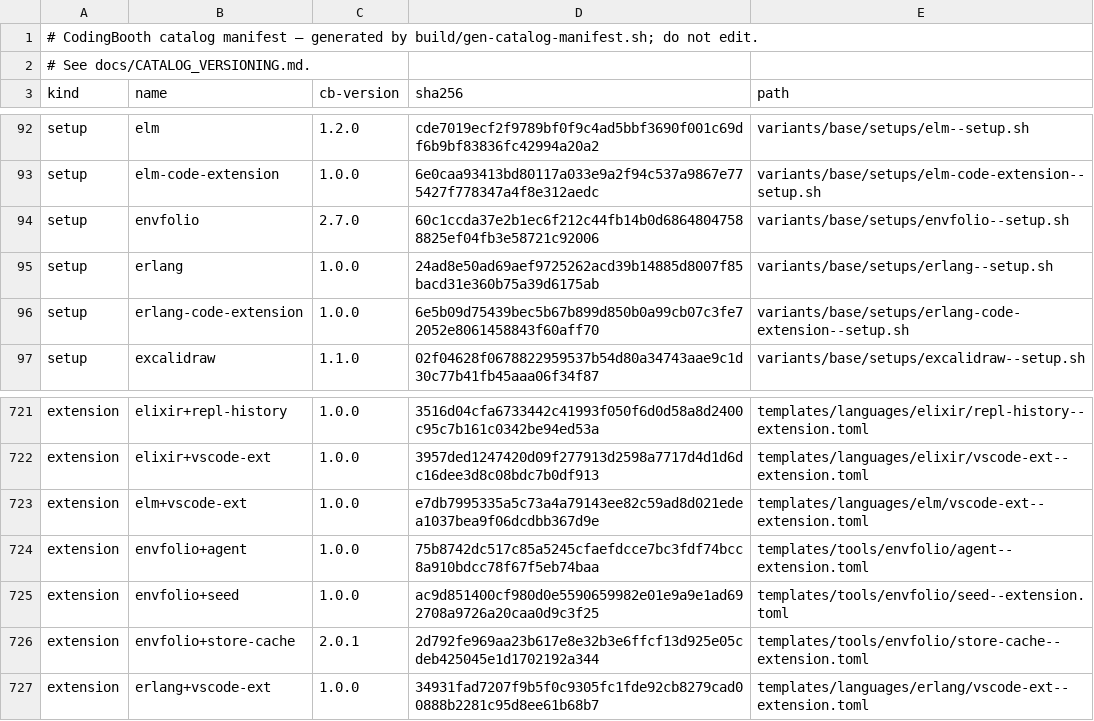
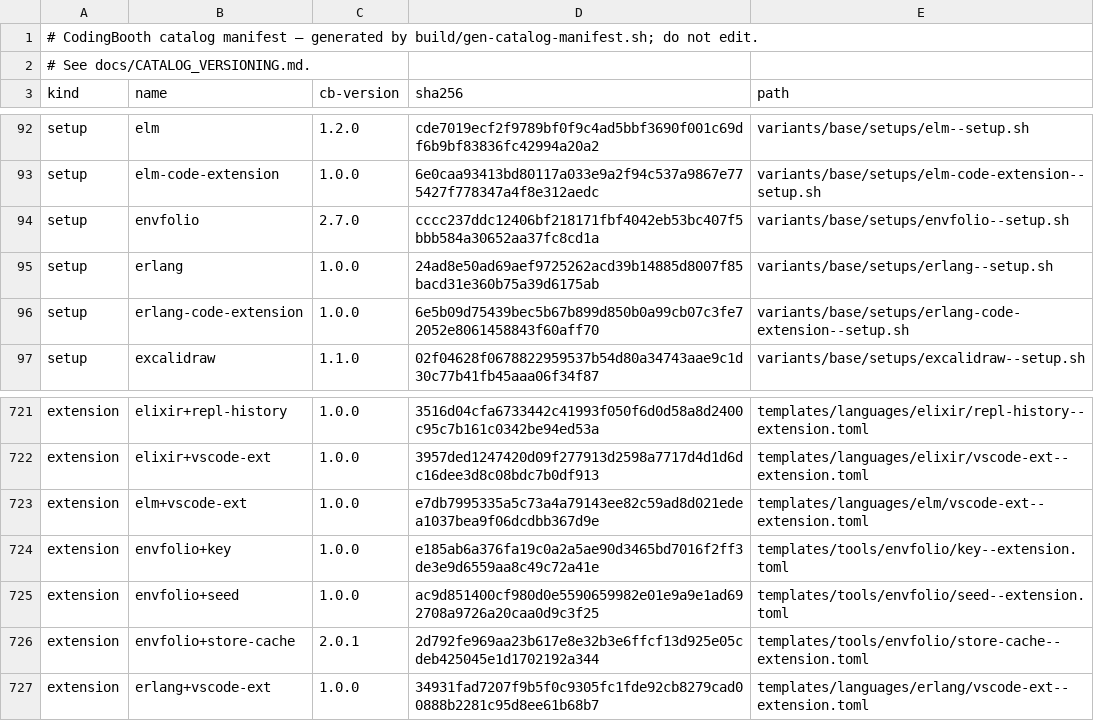
Before and after one commit to NawaMan/CodingBooth, a TSV file: build/catalog-manifest.tsv, drawn as a sheet; only a part is shown, gaps mark what is left out.

Commit message:
envfolio+key replaces +agent: bring the store key, open secrets in the booth
Forwarding the host gpg-agent prompts on the host: a terminal-only pinentry
cannot draw for the booth, and a remote or cloud booth has no host to ask.
For in-booth folio the booth should be self-contained, so +agent is removed
and envfolio+key takes its place: with +seed, the CLI also copies the store
key's private key files from the host's private-keys-v1.d (found by
keygrip), as gpg keeps them -- still encrypted with the passphrase, nothing
unlocked or asked on the host. The envfolio startup puts them in the booth's
~/.gnupg/private-keys-v1.d (never over one there, never into the store), and
the booth's own gpg-agent asks the passphrase in the booth's terminal.
A key with no file to copy (a smartcard) stops the start. The gh change in
the previous commit (gh always git's helper) stays.

```diff
--- a/build/catalog-manifest.tsv
+++ b/build/catalog-manifest.tsv
@@ -93,3 +93,3 @@ setup	elm	1.2.0	cde7019ecf2f9789bf0f9c4ad5bbf3690f001c69df6b9bf83836fc42994a20a2
 setup	elm-code-extension	1.0.0	6e0caa93413bd80117a033e9a2f94c537a9867e775427f778347a4f8e312aedc	variants/base/setups/elm-code-extension--setup.sh
-setup	envfolio	2.7.0	60c1ccda37e2b1ec6f212c44fb14b0d68648047588825ef04fb3e58721c92006	variants/base/setups/envfolio--setup.sh
+setup	envfolio	2.7.0	cccc237ddc12406bf218171fbf4042eb53bc407f5bbb584a30652aa37fc8cd1a	variants/base/setups/envfolio--setup.sh
 setup	erlang	1.0.0	24ad8e50ad69aef9725262acd39b14885d8007f85bacd31e360b75a39d6175ab	variants/base/setups/erlang--setup.sh
@@ -723,3 +723,3 @@ extension	elixir+vscode-ext	1.0.0	3957ded1247420d09f277913d2598a7717d4d1d6dc16de
 extension	elm+vscode-ext	1.0.0	e7db7995335a5c73a4a79143ee82c59ad8d021edea1037bea9f06dcdbb367d9e	templates/languages/elm/vscode-ext--extension.toml
-extension	envfolio+agent	1.0.0	75b8742dc517c85a5245cfaefdcce7bc3fdf74bcc8a910bdcc78f67f5eb74baa	templates/tools/envfolio/agent--extension.toml
+extension	envfolio+key	1.0.0	e185ab6a376fa19c0a2a5ae90d3465bd7016f2ff3de3e9d6559aa8c49c72a41e	templates/tools/envfolio/key--extension.toml
 extension	envfolio+seed	1.0.0	ac9d851400cf980d0e5590659982e01e9a9e1ad692708a9726a20caa0d9c3f25	templates/tools/envfolio/seed--extension.toml
```
Also changed, not shown: 9 other files.
